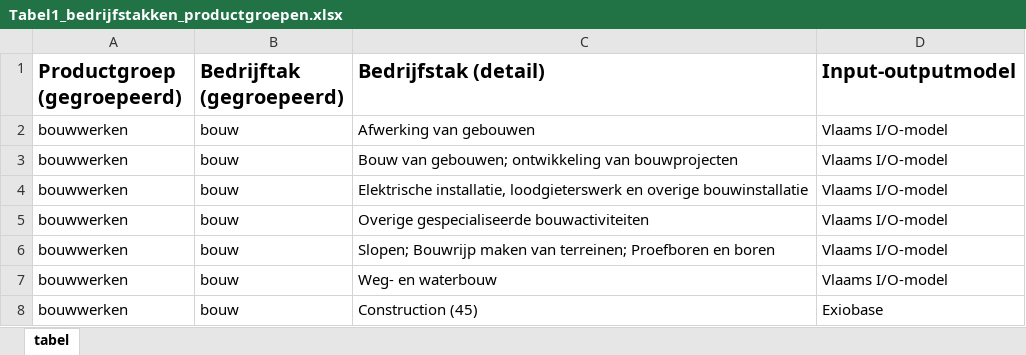
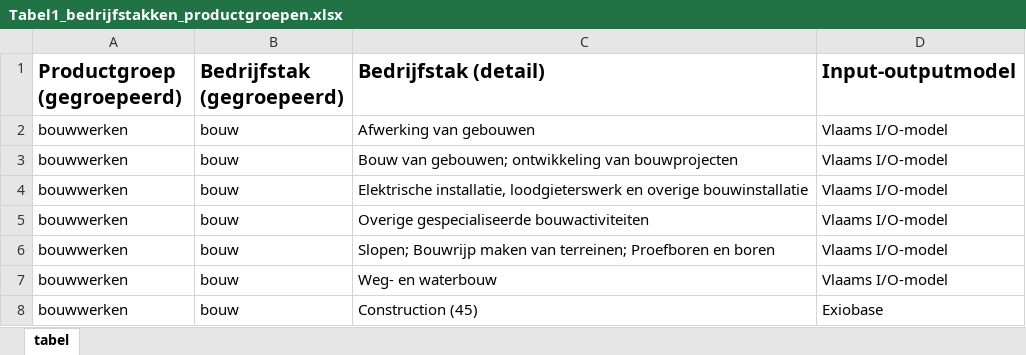
Before and after one commit to inbo/voetafdruk, an Excel workbook: Tabel1_bedrijfstakken_productgroepen.xlsx, sheet tabel, drawn as a sheet; only a part is shown; values as stored, in another font and other column widths than the file's, no borders; the diff names each change by its address in the sheet, - before the commit and + after, or states it on an @@ line.

Commit message:
Add files via upload

```diff
--- a/Tabel1_bedrijfstakken_productgroepen.xlsx (sheet tabel)
+++ b/Tabel1_bedrijfstakken_productgroepen.xlsx (sheet tabel)
-B1: Bedrijftak (gegroepeerd)
+B1: Bedrijfstak (gegroepeerd)
```
